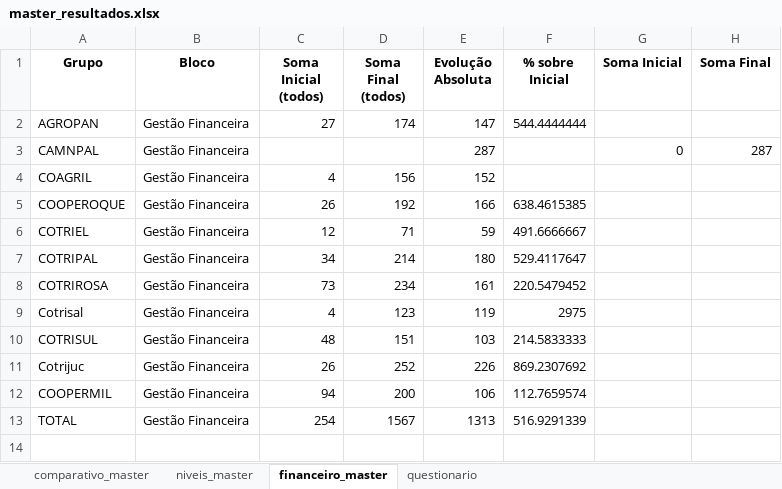
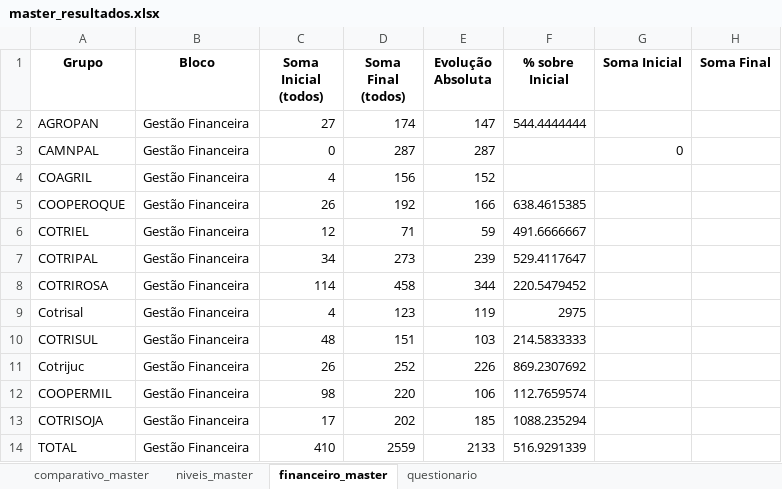
Before and after one commit to ricardosaran/EP-PROPRIEDADE-DIGITAL, an Excel workbook: master_resultados.xlsx, sheet financeiro_master, drawn as a sheet; values as stored, in another font and other column widths than the file's, no borders; addresses are those after the commit; the diff names each change by its address in the sheet, - before the commit and + after, or states it on an @@ line.

```diff
--- a/master_resultados.xlsx (sheet financeiro_master)
+++ b/master_resultados.xlsx (sheet financeiro_master)
-C3 (Soma Inicial (todos)): (empty)
+C3 (Soma Inicial (todos)): 0
-D3 (Soma Final (todos)): (empty)
+D3 (Soma Final (todos)): 287
-H3 (Soma Final): 287
+H3 (Soma Final): (empty)
-D7 (Soma Final (todos)): 214
+D7 (Soma Final (todos)): 273
-E7 (Evolução Absoluta): 180
+E7 (Evolução Absoluta): 239
-C8 (Soma Inicial (todos)): 73
+C8 (Soma Inicial (todos)): 114
-D8 (Soma Final (todos)): 234
+D8 (Soma Final (todos)): 458
-E8 (Evolução Absoluta): 161
+E8 (Evolução Absoluta): 344
-C12 (Soma Inicial (todos)): 94
+C12 (Soma Inicial (todos)): 98
-D12 (Soma Final (todos)): 200
+D12 (Soma Final (todos)): 220
+row 13: COTRISOJA | Gestão Financeira | 17 | 202 | 185 | 1088.235294
-C14 (Soma Inicial (todos)): 254
+C14 (Soma Inicial (todos)): 410
-D14 (Soma Final (todos)): 1567
+D14 (Soma Final (todos)): 2559
-E14 (Evolução Absoluta): 1313
+E14 (Evolução Absoluta): 2133
```
Also changed, not shown: sheet comparativo_master, sheet niveis_master.
